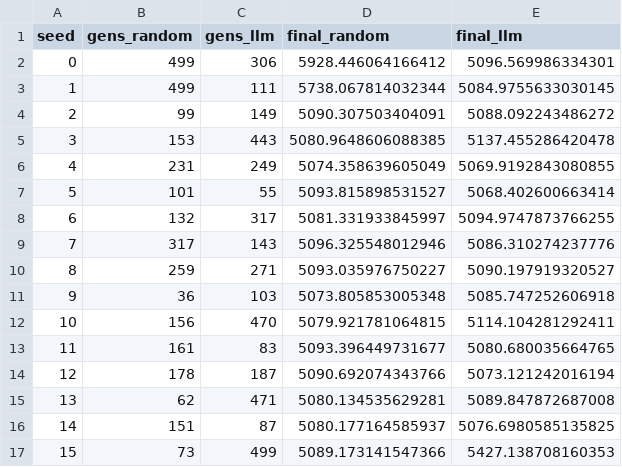
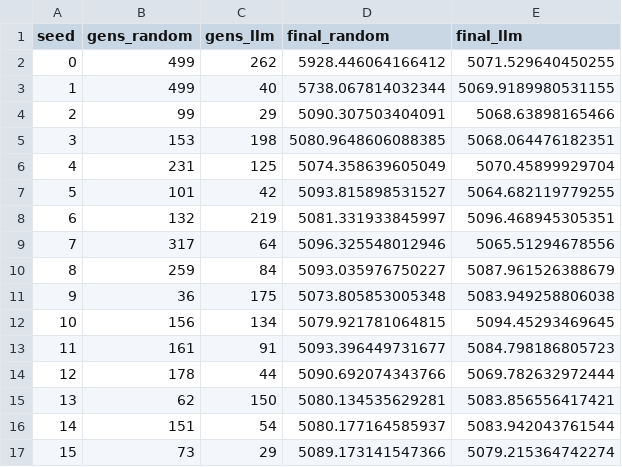
Before and after one commit to piyushp1804/thesis, a CSV file: results/10bar_llm_warmstart.csv, drawn as a sheet; only a part is shown; the diff covers the shown part only.

```diff
--- a/results/10bar_llm_warmstart.csv
+++ b/results/10bar_llm_warmstart.csv
@@ -1,17 +1,17 @@
 seed,gens_random,gens_llm,final_random,final_llm
-0,499,306,5928.446064166412,5096.569986334301
-1,499,111,5738.067814032344,5084.9755633030145
-2,99,149,5090.307503404091,5088.092243486272
-3,153,443,5080.9648606088385,5137.455286420478
-4,231,249,5074.358639605049,5069.9192843080855
-5,101,55,5093.815898531527,5068.402600663414
-6,132,317,5081.331933845997,5094.9747873766255
-7,317,143,5096.325548012946,5086.310274237776
-8,259,271,5093.035976750227,5090.197919320527
-9,36,103,5073.805853005348,5085.747252606918
-10,156,470,5079.921781064815,5114.104281292411
-11,161,83,5093.396449731677,5080.680035664765
-12,178,187,5090.692074343766,5073.121242016194
-13,62,471,5080.134535629281,5089.847872687008
-14,151,87,5080.177164585937,5076.6980585135825
-15,73,499,5089.173141547366,5427.138708160353
+0,499,262,5928.446064166412,5071.529640450255
+1,499,40,5738.067814032344,5069.9189980531155
+2,99,29,5090.307503404091,5068.63898165466
+3,153,198,5080.9648606088385,5068.064476182351
+4,231,125,5074.358639605049,5070.45899929704
+5,101,42,5093.815898531527,5064.682119779255
+6,132,219,5081.331933845997,5096.468945305351
+7,317,64,5096.325548012946,5065.51294678556
+8,259,84,5093.035976750227,5087.961526388679
+9,36,175,5073.805853005348,5083.949258806038
+10,156,134,5079.921781064815,5094.45293469645
+11,161,91,5093.396449731677,5084.798186805723
+12,178,44,5090.692074343766,5069.782632972444
+13,62,150,5080.134535629281,5083.856556417421
+14,151,54,5080.177164585937,5083.942043761544
+15,73,29,5089.173141547366,5079.215364742274
```
Also changed, not shown: 20 added rows and 8 edited cells elsewhere in this file, 2 other files.
